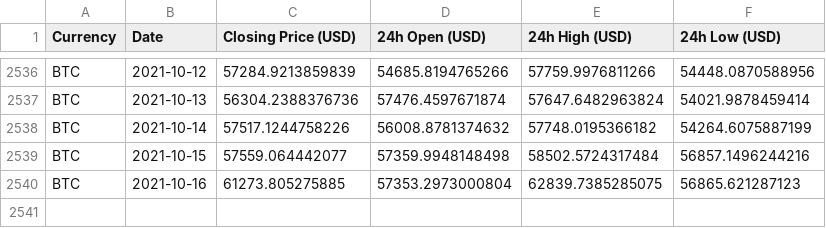
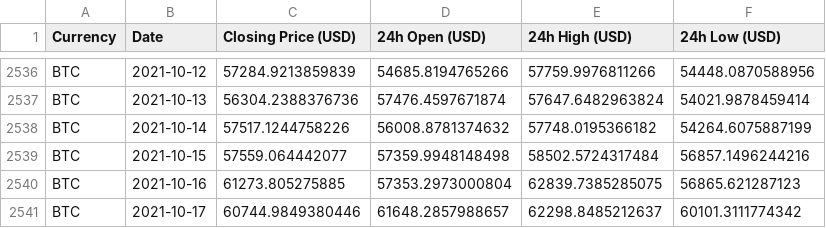
Before and after one commit to geniusnhu/daistats, a CSV file: BTC_price.csv, drawn as a sheet; only a part is shown, gaps mark what is left out.

```diff
--- a/BTC_price.csv
+++ b/BTC_price.csv
@@ -2540 +2540,2 @@ BTC,2021-10-15,57559.064442077,57359.9948148498,58502.5724317484,56857.149624421
 BTC,2021-10-16,61273.805275885,57353.2973000804,62839.7385285075,56865.621287123
+BTC,2021-10-17,60744.9849380446,61648.2857988657,62298.8485212637,60101.3111774342
```
Also changed, not shown: daistats_data.csv, rich_wallet.csv.
